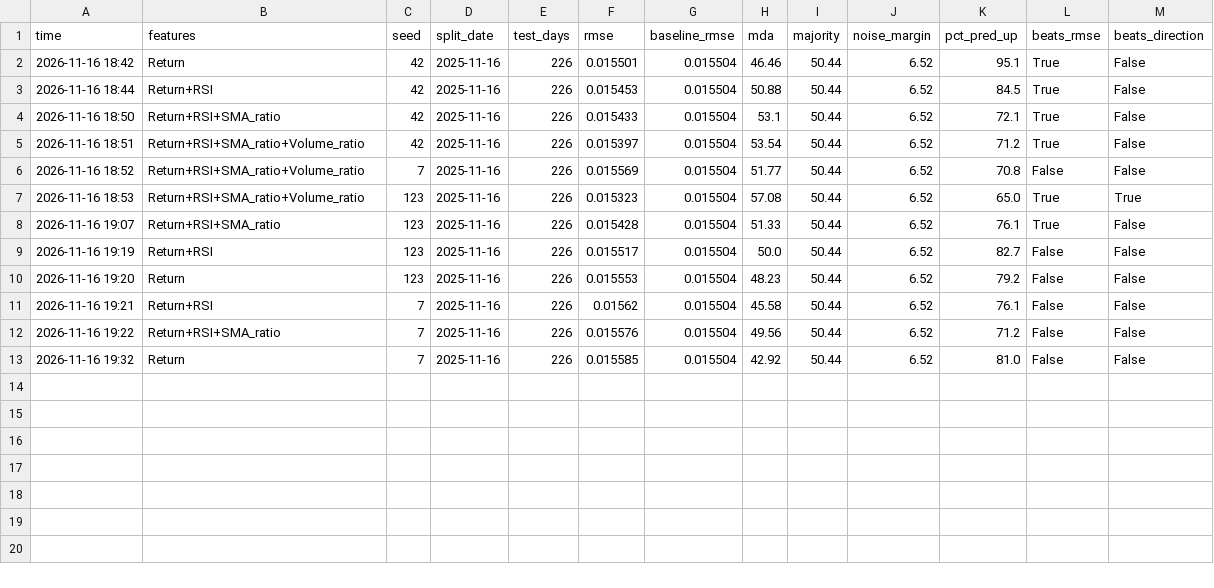
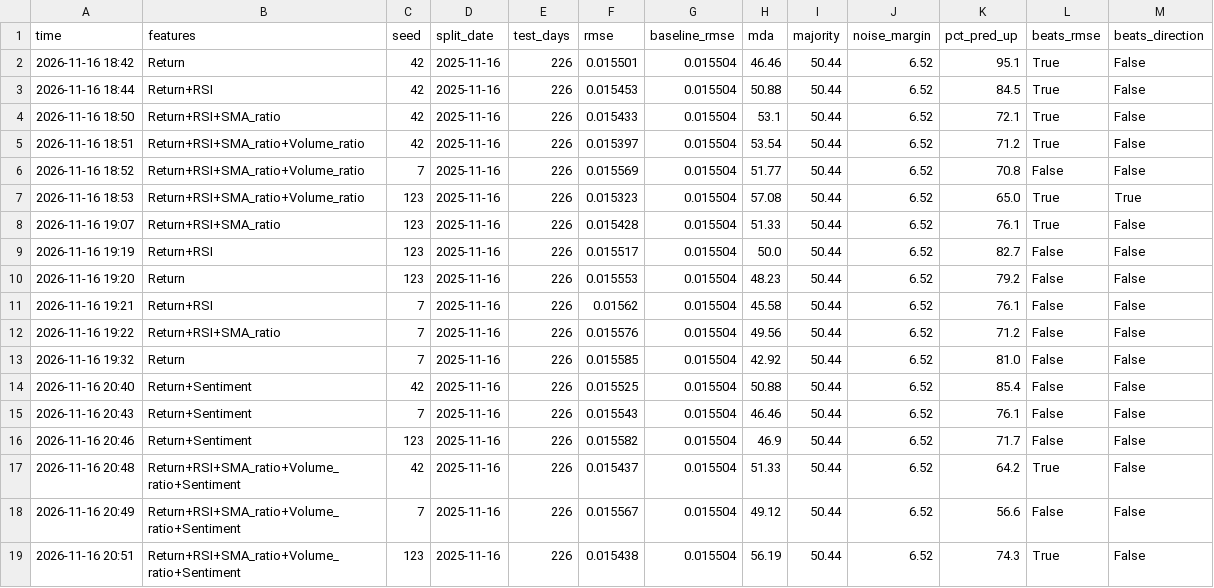
Before and after one commit to hari08prasad/stock-analysis-ai, a CSV file: results_log.csv, drawn as a sheet.

Commit message:
Update sentiment analysis

```diff
--- a/results_log.csv
+++ b/results_log.csv
@@ -13 +13,7 @@ time,features,seed,split_date,test_days,rmse,baseline_rmse,mda,majority,noise_ma
 2026-11-16 19:32,Return,7,2025-11-16,226,0.015585,0.015504,42.92,50.44,6.52,81.0,False,False
+2026-11-16 20:40,Return+Sentiment,42,2025-11-16,226,0.015525,0.015504,50.88,50.44,6.52,85.4,False,False
+2026-11-16 20:43,Return+Sentiment,7,2025-11-16,226,0.015543,0.015504,46.46,50.44,6.52,76.1,False,False
+2026-11-16 20:46,Return+Sentiment,123,2025-11-16,226,0.015582,0.015504,46.9,50.44,6.52,71.7,False,False
+2026-11-16 20:48,Return+RSI+SMA_ratio+Volume_ratio+Sentiment,42,2025-11-16,226,0.015437,0.015504,51.33,50.44,6.52,64.2,True,False
+2026-11-16 20:49,Return+RSI+SMA_ratio+Volume_ratio+Sentiment,7,2025-11-16,226,0.015567,0.015504,49.12,50.44,6.52,56.6,False,False
+2026-11-16 20:51,Return+RSI+SMA_ratio+Volume_ratio+Sentiment,123,2025-11-16,226,0.015438,0.015504,56.19,50.44,6.52,74.3,True,False
```
Also changed, not shown: 19 other files.
